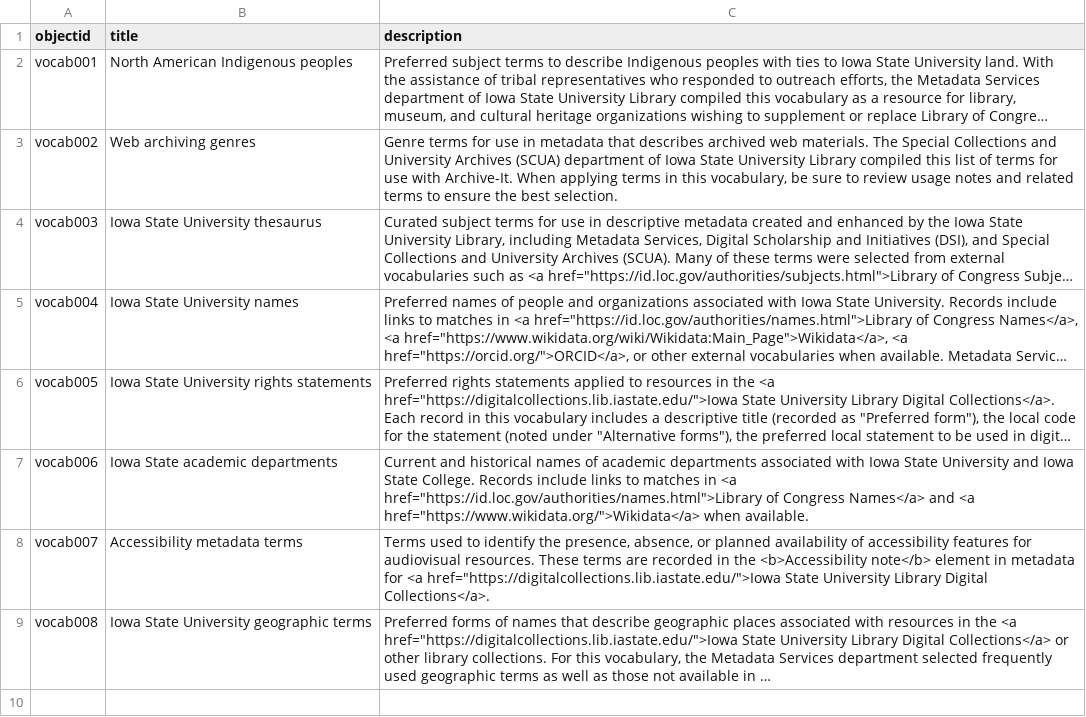
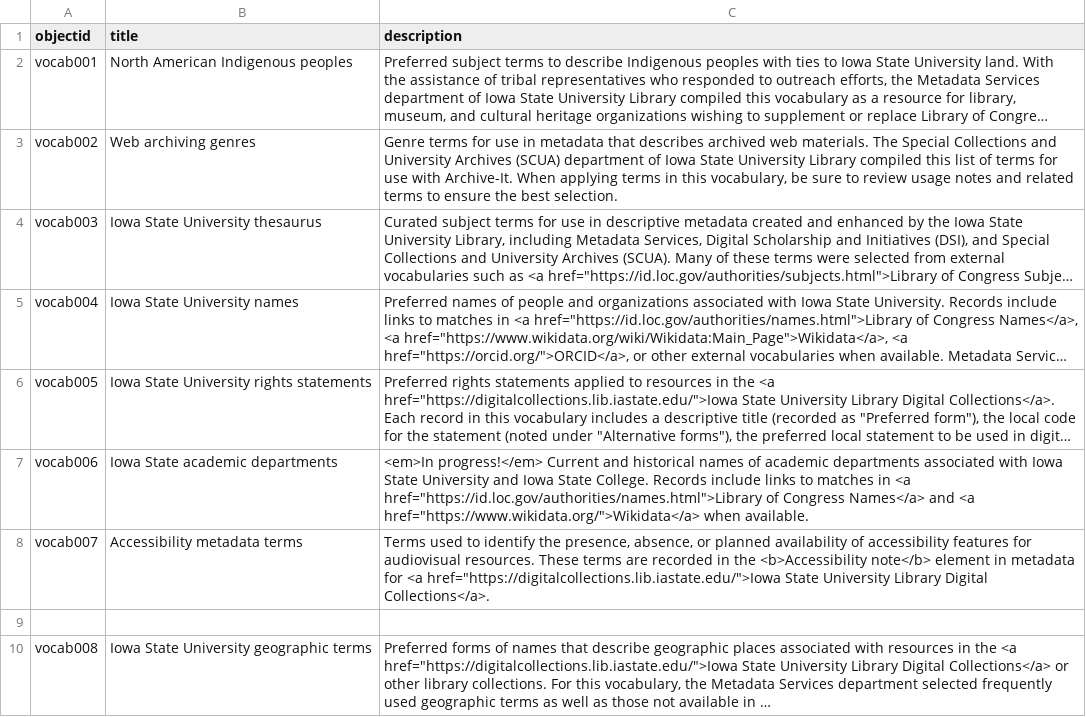
Before and after one commit to isu-digital/isu-thesaurus, a CSV file: _data/vocabulary-sources.csv, drawn as a sheet; long unchanged cells end in …; the diff names each change by its address in the sheet, - before the commit and + after, or states it on an @@ line.

Commit message:
add note that academic depts vocab is in progress

```diff
--- a/_data/vocabulary-sources.csv
+++ b/_data/vocabulary-sources.csv
-C7 (description): Current and…
+C7 (description): <em>In progress!</em> Current and…
+row 9: (empty)
```
